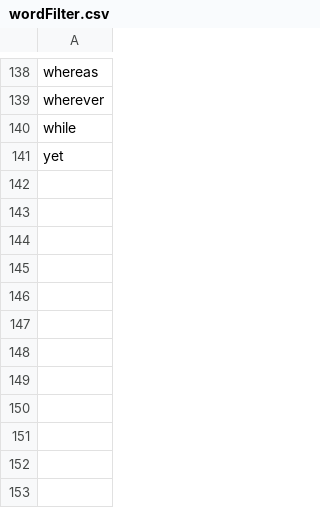
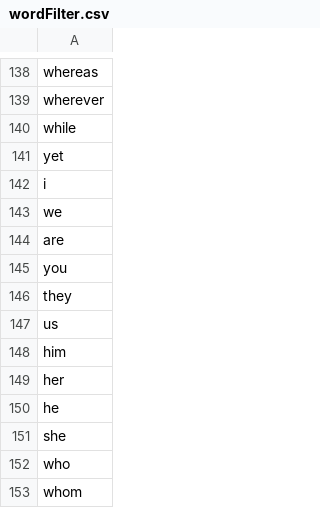
Before and after one commit to rahelest/jprrm, a CSV file: HashHunt/config/wordFilter.csv, drawn as a sheet; only a part is shown, gaps mark what is left out.

```diff
--- a/HashHunt/config/wordFilter.csv
+++ b/HashHunt/config/wordFilter.csv
@@ -141 +141,13 @@ while
 yet
+i
+we
+are
+you
+they
+us
+him
+her
+he
+she
+who
+whom
```
